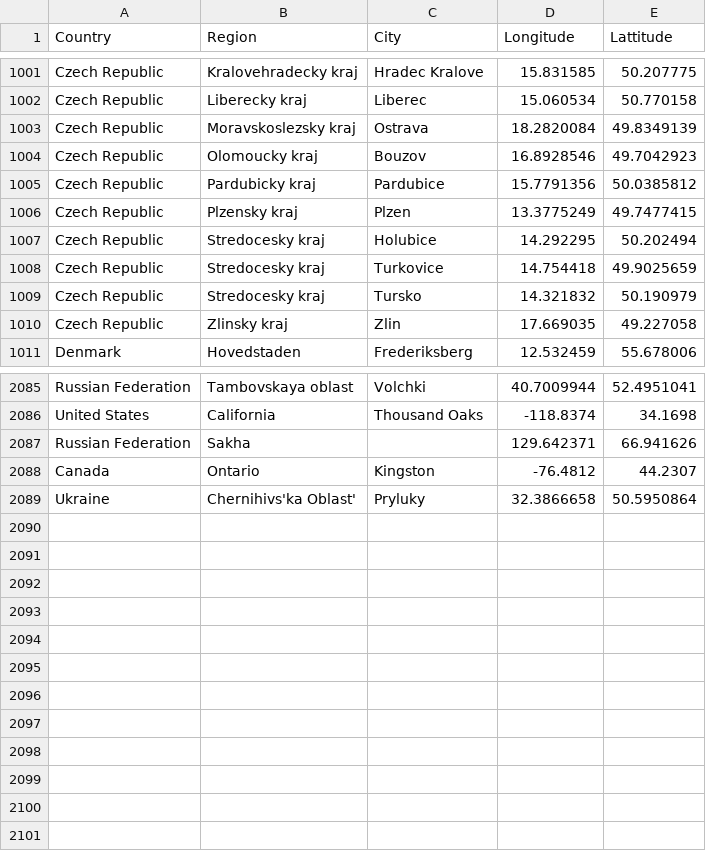
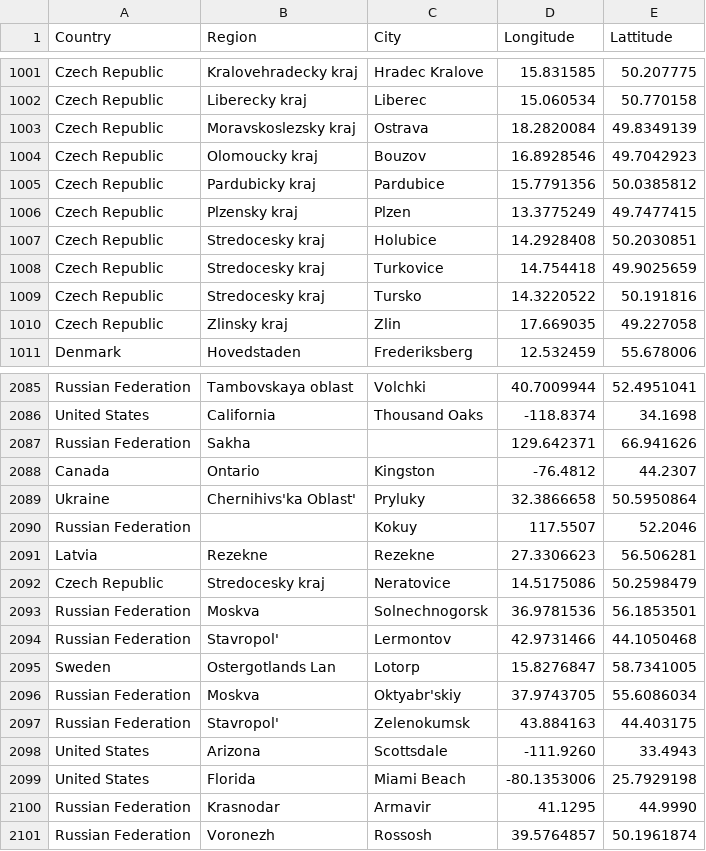
Before and after one commit to lyokha/statcounter-utils, a CSV file: geocode.csv, drawn as a sheet; only a part is shown, gaps mark what is left out.

```diff
--- a/geocode.csv
+++ b/geocode.csv
@@ -1006,5 +1006,5 @@ Czech Republic;Pardubicky kraj;Pardubice;15.7791356;50.0385812
 Czech Republic;Plzensky kraj;Plzen;13.3775249;49.7477415
-Czech Republic;Stredocesky kraj;Holubice;14.292295;50.202494
+Czech Republic;Stredocesky kraj;Holubice;14.2928408;50.2030851
 Czech Republic;Stredocesky kraj;Turkovice;14.754418;49.9025659
-Czech Republic;Stredocesky kraj;Tursko;14.321832;50.190979
+Czech Republic;Stredocesky kraj;Tursko;14.3220522;50.191816
 Czech Republic;Zlinsky kraj;Zlin;17.669035;49.227058
@@ -2089 +2089,13 @@ Canada;Ontario;Kingston;-76.4812;44.2307
 Ukraine;Chernihivs'ka Oblast';Pryluky;32.3866658;50.5950864
+Russian Federation;;Kokuy;117.5507;52.2046
+Latvia;Rezekne;Rezekne;27.3306623;56.506281
+Czech Republic;Stredocesky kraj;Neratovice;14.5175086;50.2598479
+Russian Federation;Moskva;Solnechnogorsk;36.9781536;56.1853501
+Russian Federation;Stavropol';Lermontov;42.9731466;44.1050468
+Sweden;Ostergotlands Lan;Lotorp;15.8276847;58.7341005
+Russian Federation;Moskva;Oktyabr'skiy;37.9743705;55.6086034
+Russian Federation;Stavropol';Zelenokumsk;43.884163;44.403175
+United States;Arizona;Scottsdale;-111.9260;33.4943
+United States;Florida;Miami Beach;-80.1353006;25.7929198
+Russian Federation;Krasnodar;Armavir;41.1295;44.9990
+Russian Federation;Voronezh;Rossosh;39.5764857;50.1961874
```
Also changed, not shown: 1 other file.
